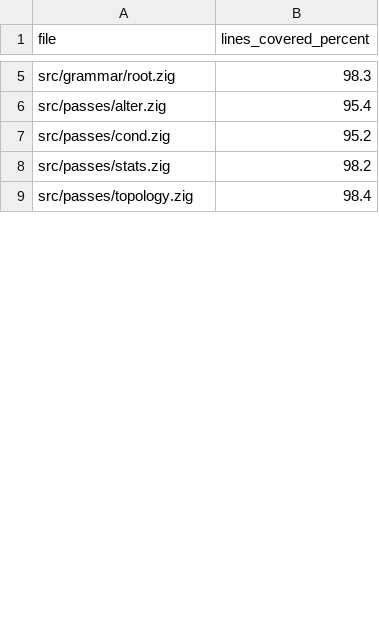
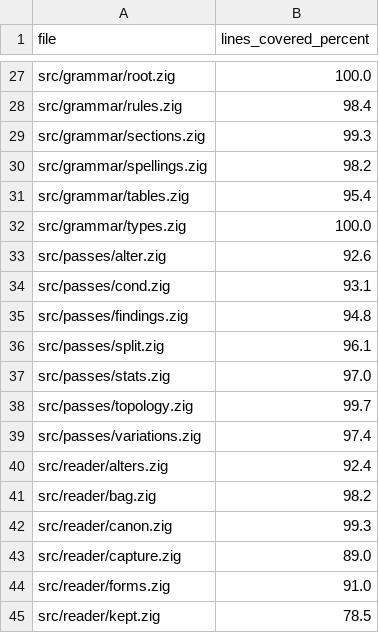
Before and after one commit to Scouren/SPRack, a TSV file: tools/coverage-floor-zig.tsv, drawn as a sheet; only a part is shown, gaps mark what is left out; addresses are those after the commit; the diff covers the shown part only; the diff names each change by its address in the sheet, - before the commit and + after, or states it on an @@ line.

```diff
--- a/tools/coverage-floor-zig.tsv
+++ b/tools/coverage-floor-zig.tsv
-B27 (lines_covered_percent): 98.3
+B27 (lines_covered_percent): 100.0
+row 28: src/grammar/rules.zig | 98.4
+row 29: src/grammar/sections.zig | 99.3
+row 30: src/grammar/spellings.zig | 98.2
+row 31: src/grammar/tables.zig | 95.4
+row 32: src/grammar/types.zig | 100.0
-B33 (lines_covered_percent): 95.4
+B33 (lines_covered_percent): 92.6
-B34 (lines_covered_percent): 95.2
+B34 (lines_covered_percent): 93.1
+row 35: src/passes/findings.zig | 94.8
+row 36: src/passes/split.zig | 96.1
-B37 (lines_covered_percent): 98.2
+B37 (lines_covered_percent): 97.0
-B38 (lines_covered_percent): 98.4
+B38 (lines_covered_percent): 99.7
+row 39: src/passes/variations.zig | 97.4
+row 40: src/reader/alters.zig | 92.4
+row 41: src/reader/bag.zig | 98.2
+row 42: src/reader/canon.zig | 99.3
+row 43: src/reader/capture.zig | 89.0
+row 44: src/reader/forms.zig | 91.0
+row 45: src/reader/kept.zig | 78.5
```
Also changed, not shown: 73 added rows, 1 removed row and 9 edited cells elsewhere in this file, 1 other file.
